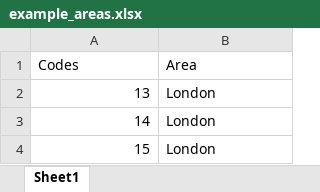
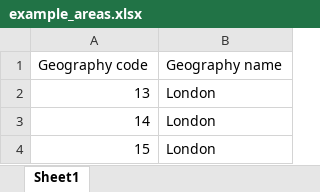
Before and after one commit to ONSdigital/olsa_pipelines, an Excel workbook: analysis/data/examples/example_areas.xlsx, sheet Sheet1, drawn as a sheet; values as stored, in another font and other column widths than the file's, no borders; removed rows and columns are numbered as before the commit, all else as after; the diff names each change by its address in the sheet, - before the commit and + after, or states it on an @@ line.

Commit message:
* Added full support for multiple geography types, expanded from just region of work to: region of work, region of residence, LA, CA, LSOA and MSOA. * Pipeline now handles case where "Rest of UK" variable will be empty, such as when all regions or LAs are used in the analysis. * Fixed potential issues where rows with zero-weighting were not removed from the data, producing correct weighted counts, but incorrect raw counts. * Added business_ownership analysis option. * Changed saved output path to specify geography type. * Added legacy partition simplification mode to test current output against older datasets.

```diff
--- a/analysis/data/examples/example_areas.xlsx (sheet Sheet1)
+++ b/analysis/data/examples/example_areas.xlsx (sheet Sheet1)
-row 1: Codes | Area
+row 1: Geography code | Geography name
```
Also changed, not shown: 10 other files.
